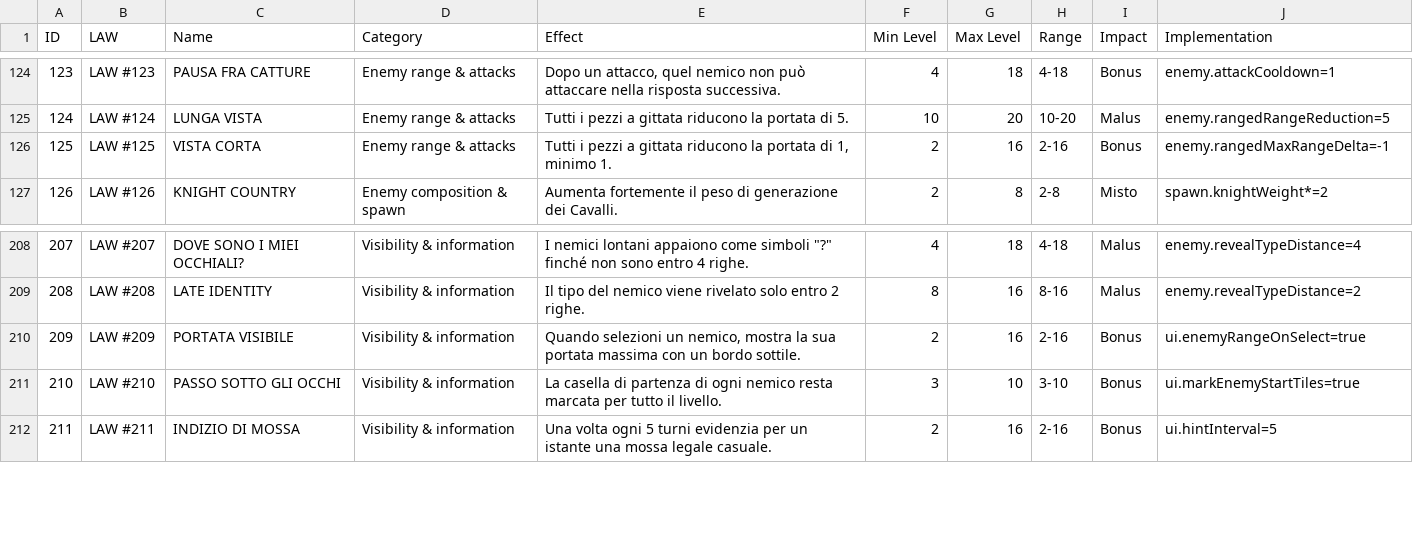
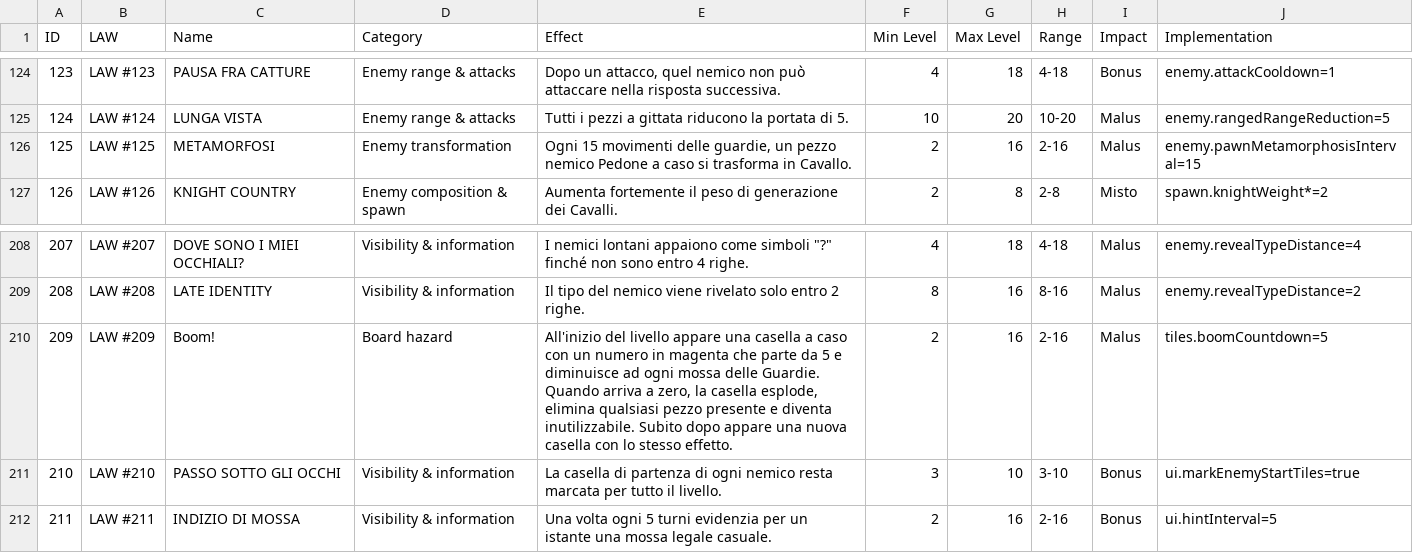
Before and after one commit to stefanomac96/k4ad, a CSV file: StreamingAssets/Data/Laws.csv, drawn as a sheet; only a part is shown, gaps mark what is left out.

```diff
--- a/StreamingAssets/Data/Laws.csv
+++ b/StreamingAssets/Data/Laws.csv
@@ -125,3 +125,3 @@ ID,LAW,Name,Category,Effect,Min Level,Max Level,Range,Impact,Implementation
 124,LAW #124,LUNGA VISTA,Enemy range & attacks,Tutti i pezzi a gittata riducono la portata di 5.,10,20,10-20,Malus,enemy.rangedRangeReduction=5
-125,LAW #125,VISTA CORTA,Enemy range & attacks,"Tutti i pezzi a gittata riducono la portata di 1, minimo 1.",2,16,2-16,Bonus,enemy.rangedMaxRangeDelta=-1
+125,LAW #125,METAMORFOSI,Enemy transformation,"Ogni 15 movimenti delle guardie, un pezzo nemico Pedone a caso si trasforma in Cavallo.",2,16,2-16,Malus,enemy.pawnMetamorphosisInterval=15
 126,LAW #126,KNIGHT COUNTRY,Enemy composition & spawn,Aumenta fortemente il peso di generazione dei Cavalli.,2,8,2-8,Misto,spawn.knightWeight*=2
@@ -209,3 +209,3 @@ ID,LAW,Name,Category,Effect,Min Level,Max Level,Range,Impact,Implementation
 208,LAW #208,LATE IDENTITY,Visibility & information,Il tipo del nemico viene rivelato solo entro 2 righe.,8,16,8-16,Malus,enemy.revealTypeDistance=2
-209,LAW #209,PORTATA VISIBILE,Visibility & information,"Quando selezioni un nemico, mostra la sua portata massima con un bordo sottile.",2,16,2-16,Bonus,ui.enemyRangeOnSelect=true
+209,LAW #209,Boom!,Board hazard,"All'inizio del livello appare una casella a caso con un numero in magenta che parte da 5 e diminuisce ad ogni mossa delle Guardie. Quando arriva a zero, la casella esplode, elimina qualsiasi pezzo presente e diventa inutilizzabile. Subito dopo appare una nuova casella con lo stesso effetto.",2,16,2-16,Malus,tiles.boomCountdown=5
 210,LAW #210,PASSO SOTTO GLI OCCHI,Visibility & information,La casella di partenza di ogni nemico resta marcata per tutto il livello.,3,10,3-10,Bonus,ui.markEnemyStartTiles=true
```
Also changed, not shown: StreamingAssets/Data/Localization/en.csv, StreamingAssets/Data/Localization/it.csv, 3 other files.
